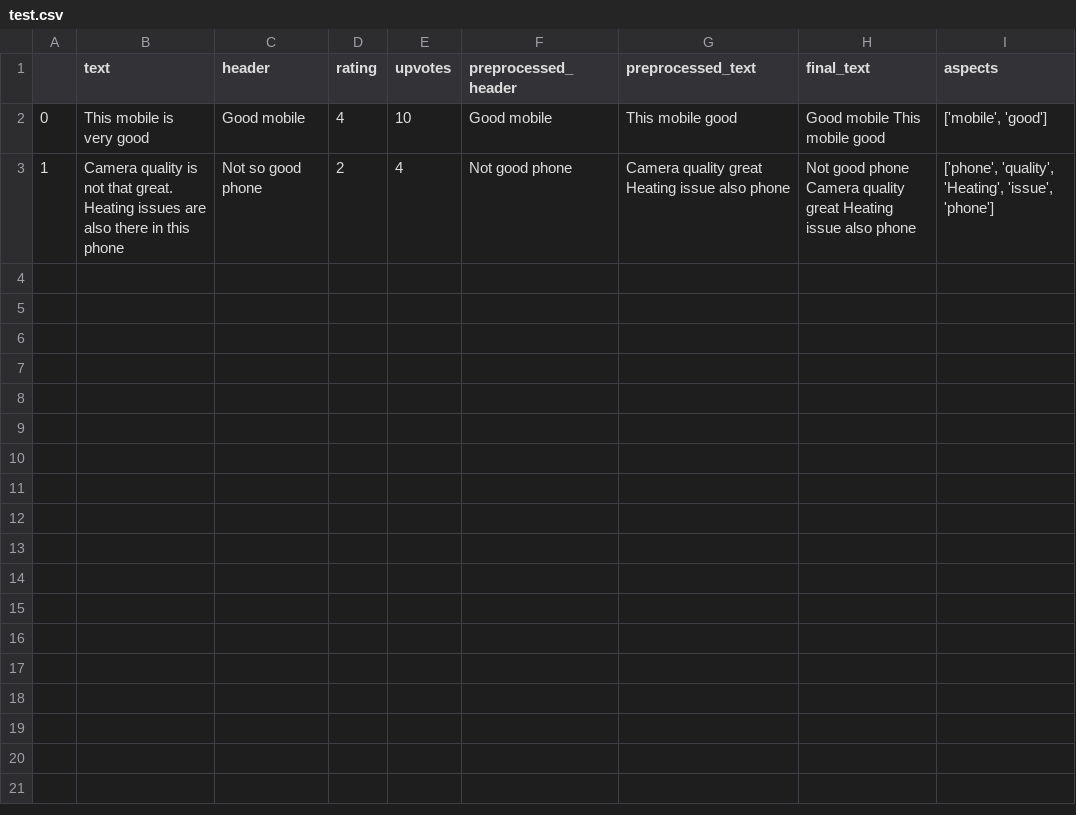
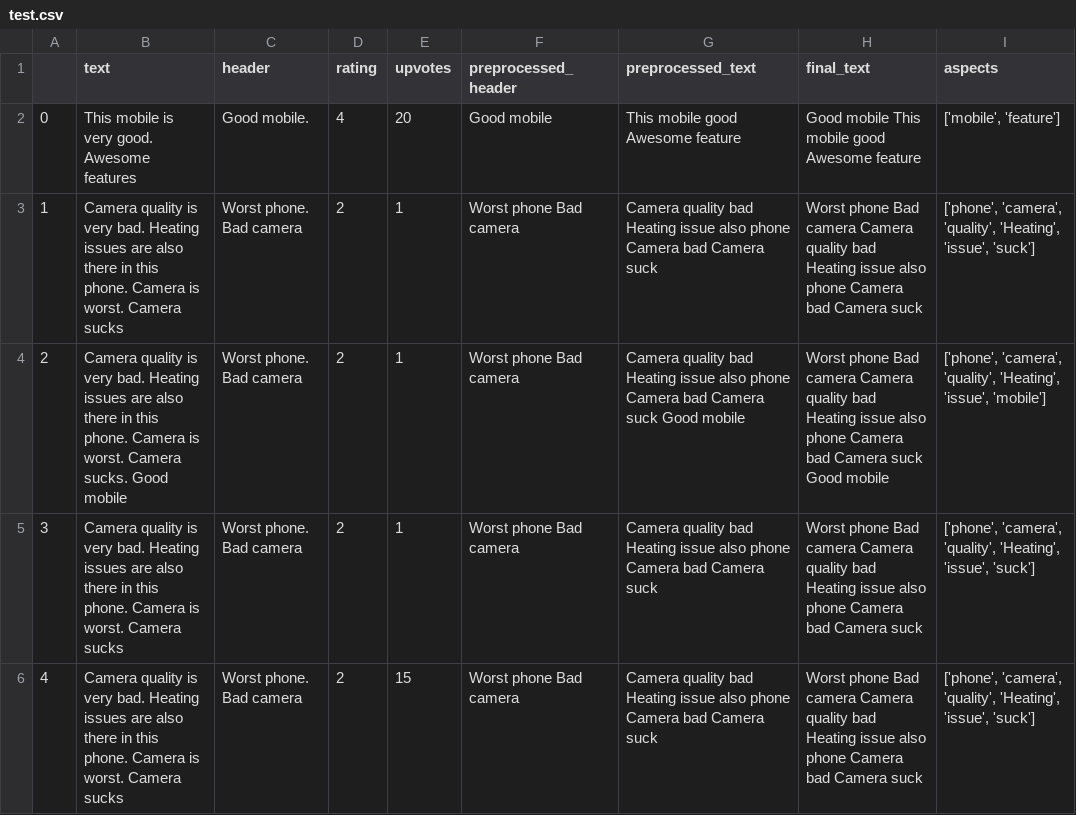
Before and after one commit to shivang16/aspect-based-opinion-summarization, a CSV file: data/intermediate/test.csv, drawn as a sheet.

```diff
--- a/data/intermediate/test.csv
+++ b/data/intermediate/test.csv
@@ -1,3 +1,6 @@
 ,text,header,rating,upvotes,preprocessed_header,preprocessed_text,final_text,aspects
-0,This mobile is very good,Good mobile,4,10,Good mobile,This mobile good,Good mobile This mobile good,"['mobile', 'good']"
-1,Camera quality is not that great. Heating issues are also there in this phone,Not so good phone,2,4,Not good phone,Camera quality great Heating issue also phone,Not good phone Camera quality great Heating issue also phone,"['phone', 'quality', 'Heating', 'issue', 'phone']"
+0,This mobile is very good. Awesome features,Good mobile.,4,20,Good mobile,This mobile good Awesome feature,Good mobile This mobile good Awesome feature,"['mobile', 'feature']"
+1,Camera quality is very bad. Heating issues are also there in this phone. Camera is worst. Camera sucks,Worst phone. Bad camera,2,1,Worst phone Bad camera,Camera quality bad Heating issue also phone Camera bad Camera suck,Worst phone Bad camera Camera quality bad Heating issue also phone Camera bad Camera suck,"['phone', 'camera', 'quality', 'Heating', 'issue', 'suck']"
+2,Camera quality is very bad. Heating issues are also there in this phone. Camera is worst. Camera sucks. Good mobile,Worst phone. Bad camera,2,1,Worst phone Bad camera,Camera quality bad Heating issue also phone Camera bad Camera suck Good mobile,Worst phone Bad camera Camera quality bad Heating issue also phone Camera bad Camera suck Good mobile,"['phone', 'camera', 'quality', 'Heating', 'issue', 'mobile']"
+3,Camera quality is very bad. Heating issues are also there in this phone. Camera is worst. Camera sucks,Worst phone. Bad camera,2,1,Worst phone Bad camera,Camera quality bad Heating issue also phone Camera bad Camera suck,Worst phone Bad camera Camera quality bad Heating issue also phone Camera bad Camera suck,"['phone', 'camera', 'quality', 'Heating', 'issue', 'suck']"
+4,Camera quality is very bad. Heating issues are also there in this phone. Camera is worst. Camera sucks,Worst phone. Bad camera,2,15,Worst phone Bad camera,Camera quality bad Heating issue also phone Camera bad Camera suck,Worst phone Bad camera Camera quality bad Heating issue also phone Camera bad Camera suck,"['phone', 'camera', 'quality', 'Heating', 'issue', 'suck']"
```
Also changed, not shown: 13 other files.
